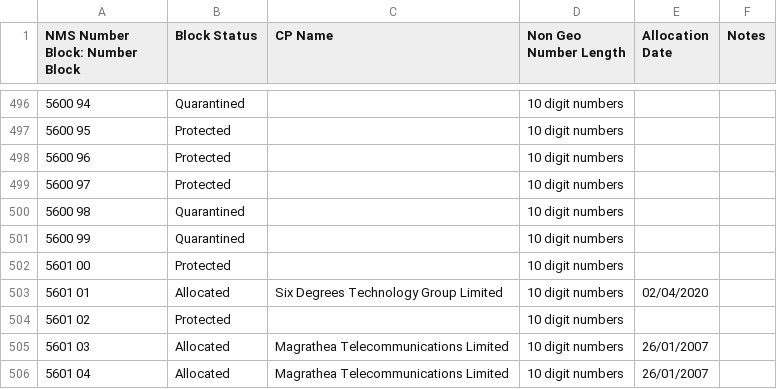
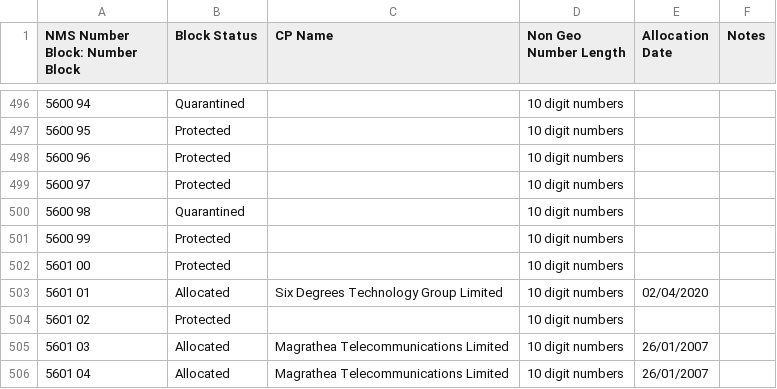
Before and after one commit to DrHyde/perl-modules-Number-Phone-data-files, a CSV file: S5.csv, drawn as a sheet; only a part is shown, gaps mark what is left out.

```diff
--- a/S5.csv
+++ b/S5.csv
@@ -500,3 +500,3 @@ NMS Number Block: Number Block,Block Status,CP Name,Non Geo Number Length,Alloca
 5600 98,Quarantined,,10 digit numbers,,
-5600 99,Quarantined,,10 digit numbers,,
+5600 99,Protected,,10 digit numbers,,
 5601 00,Protected,,10 digit numbers,,
```
Also changed, not shown: S3.csv, S7.csv, 7 other files.
